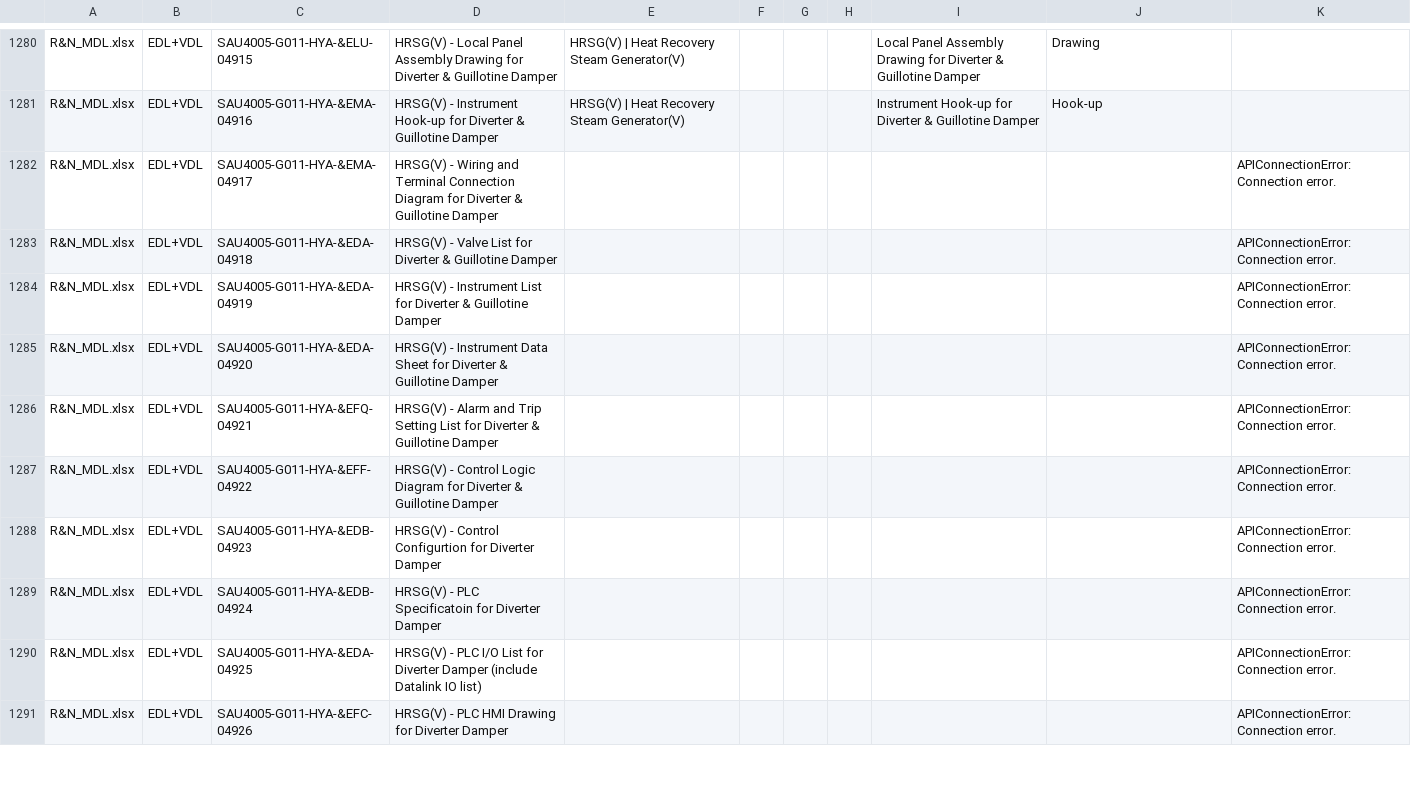
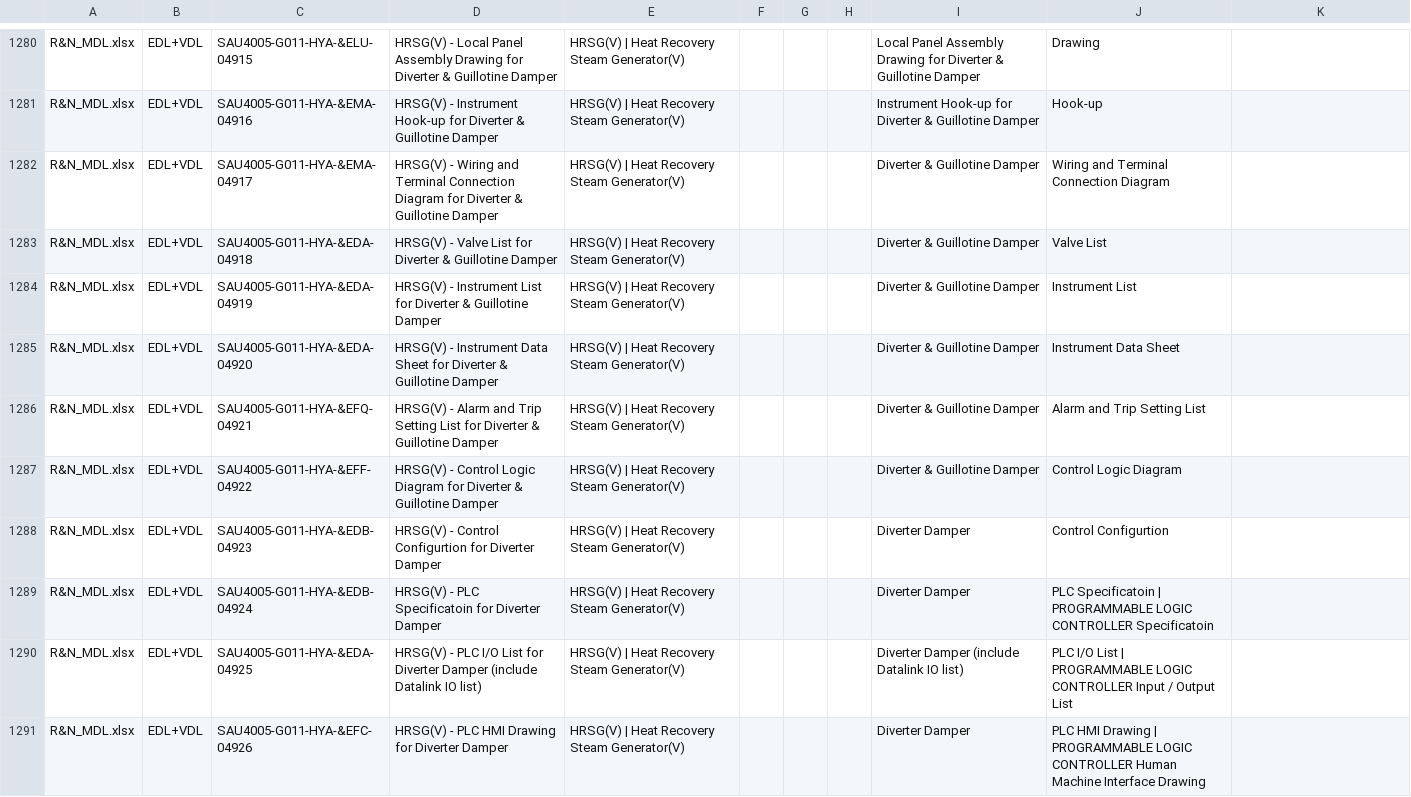
Before and after one commit to MinKhaungMinLwin/MDL-Service-Agent, a CSV file: output/schedule_service/classified/R&N_MDL_classified.csv, drawn as a sheet; only a part is shown, gaps mark what is left out; the diff covers the shown part only.

```diff
--- a/output/schedule_service/classified/R&N_MDL_classified.csv
+++ b/output/schedule_service/classified/R&N_MDL_classified.csv
@@ -1281,11 +1281,11 @@ R&N_MDL.xlsx,EDL+VDL,SAU4005-G011-HYA-&ELU-04915,HRSG(V) - Local Panel Assembly
 R&N_MDL.xlsx,EDL+VDL,SAU4005-G011-HYA-&EMA-04916,HRSG(V) - Instrument Hook-up for Diverter & Guillotine Damper,HRSG(V) | Heat Recovery Steam Generator(V),,,,Instrument Hook-up for Diverter & Guillotine Damper,Hook-up,
-R&N_MDL.xlsx,EDL+VDL,SAU4005-G011-HYA-&EMA-04917,HRSG(V) - Wiring and Terminal Connection Diagram for Diverter & Guillotine Damper,,,,,,,APIConnectionError: Connection error.
-R&N_MDL.xlsx,EDL+VDL,SAU4005-G011-HYA-&EDA-04918,HRSG(V) - Valve List for Diverter & Guillotine Damper,,,,,,,APIConnectionError: Connection error.
-R&N_MDL.xlsx,EDL+VDL,SAU4005-G011-HYA-&EDA-04919,HRSG(V) - Instrument List for Diverter & Guillotine Damper,,,,,,,APIConnectionError: Connection error.
-R&N_MDL.xlsx,EDL+VDL,SAU4005-G011-HYA-&EDA-04920,HRSG(V) - Instrument Data Sheet for Diverter & Guillotine Damper,,,,,,,APIConnectionError: Connection error.
-R&N_MDL.xlsx,EDL+VDL,SAU4005-G011-HYA-&EFQ-04921,HRSG(V) - Alarm and Trip Setting List for Diverter & Guillotine Damper,,,,,,,APIConnectionError: Connection error.
-R&N_MDL.xlsx,EDL+VDL,SAU4005-G011-HYA-&EFF-04922,HRSG(V) - Control Logic Diagram for Diverter & Guillotine Damper,,,,,,,APIConnectionError: Connection error.
-R&N_MDL.xlsx,EDL+VDL,SAU4005-G011-HYA-&EDB-04923,HRSG(V) - Control Configurtion for Diverter Damper,,,,,,,APIConnectionError: Connection error.
-R&N_MDL.xlsx,EDL+VDL,SAU4005-G011-HYA-&EDB-04924,HRSG(V) - PLC Specificatoin for Diverter Damper,,,,,,,APIConnectionError: Connection error.
-R&N_MDL.xlsx,EDL+VDL,SAU4005-G011-HYA-&EDA-04925,HRSG(V) - PLC I/O List for Diverter Damper (include Datalink IO list),,,,,,,APIConnectionError: Connection error.
-R&N_MDL.xlsx,EDL+VDL,SAU4005-G011-HYA-&EFC-04926,HRSG(V) - PLC HMI Drawing  for Diverter Damper,,,,,,,APIConnectionError: Connection error.
+R&N_MDL.xlsx,EDL+VDL,SAU4005-G011-HYA-&EMA-04917,HRSG(V) - Wiring and Terminal Connection Diagram for Diverter & Guillotine Damper,HRSG(V) | Heat Recovery Steam Generator(V),,,,Diverter & Guillotine Damper,Wiring and Terminal Connection Diagram,
+R&N_MDL.xlsx,EDL+VDL,SAU4005-G011-HYA-&EDA-04918,HRSG(V) - Valve List for Diverter & Guillotine Damper,HRSG(V) | Heat Recovery Steam Generator(V),,,,Diverter & Guillotine Damper,Valve List,
+R&N_MDL.xlsx,EDL+VDL,SAU4005-G011-HYA-&EDA-04919,HRSG(V) - Instrument List for Diverter & Guillotine Damper,HRSG(V) | Heat Recovery Steam Generator(V),,,,Diverter & Guillotine Damper,Instrument List,
+R&N_MDL.xlsx,EDL+VDL,SAU4005-G011-HYA-&EDA-04920,HRSG(V) - Instrument Data Sheet for Diverter & Guillotine Damper,HRSG(V) | Heat Recovery Steam Generator(V),,,,Diverter & Guillotine Damper,Instrument Data Sheet,
+R&N_MDL.xlsx,EDL+VDL,SAU4005-G011-HYA-&EFQ-04921,HRSG(V) - Alarm and Trip Setting List for Diverter & Guillotine Damper,HRSG(V) | Heat Recovery Steam Generator(V),,,,Diverter & Guillotine Damper,Alarm and Trip Setting List,
+R&N_MDL.xlsx,EDL+VDL,SAU4005-G011-HYA-&EFF-04922,HRSG(V) - Control Logic Diagram for Diverter & Guillotine Damper,HRSG(V) | Heat Recovery Steam Generator(V),,,,Diverter & Guillotine Damper,Control Logic Diagram,
+R&N_MDL.xlsx,EDL+VDL,SAU4005-G011-HYA-&EDB-04923,HRSG(V) - Control Configurtion for Diverter Damper,HRSG(V) | Heat Recovery Steam Generator(V),,,,Diverter Damper,Control Configurtion,
+R&N_MDL.xlsx,EDL+VDL,SAU4005-G011-HYA-&EDB-04924,HRSG(V) - PLC Specificatoin for Diverter Damper,HRSG(V) | Heat Recovery Steam Generator(V),,,,Diverter Damper,PLC Specificatoin | PROGRAMMABLE LOGIC CONTROLLER Specificatoin,
+R&N_MDL.xlsx,EDL+VDL,SAU4005-G011-HYA-&EDA-04925,HRSG(V) - PLC I/O List for Diverter Damper (include Datalink IO list),HRSG(V) | Heat Recovery Steam Generator(V),,,,Diverter Damper (include Datalink IO list),PLC I/O List | PROGRAMMABLE LOGIC CONTROLLER Input / Output List,
+R&N_MDL.xlsx,EDL+VDL,SAU4005-G011-HYA-&EFC-04926,HRSG(V) - PLC HMI Drawing  for Diverter Damper,HRSG(V) | Heat Recovery Steam Generator(V),,,,Diverter Damper,PLC HMI Drawing | PROGRAMMABLE LOGIC CONTROLLER Human Machine Interface Drawing,
```
Also changed, not shown: 117 edited cells elsewhere in this file, output/schedule_service/classified/Grati_MDL_classified.csv, output/schedule_service/classified/Karabatan_MDL_classified.csv, 4 other files.
